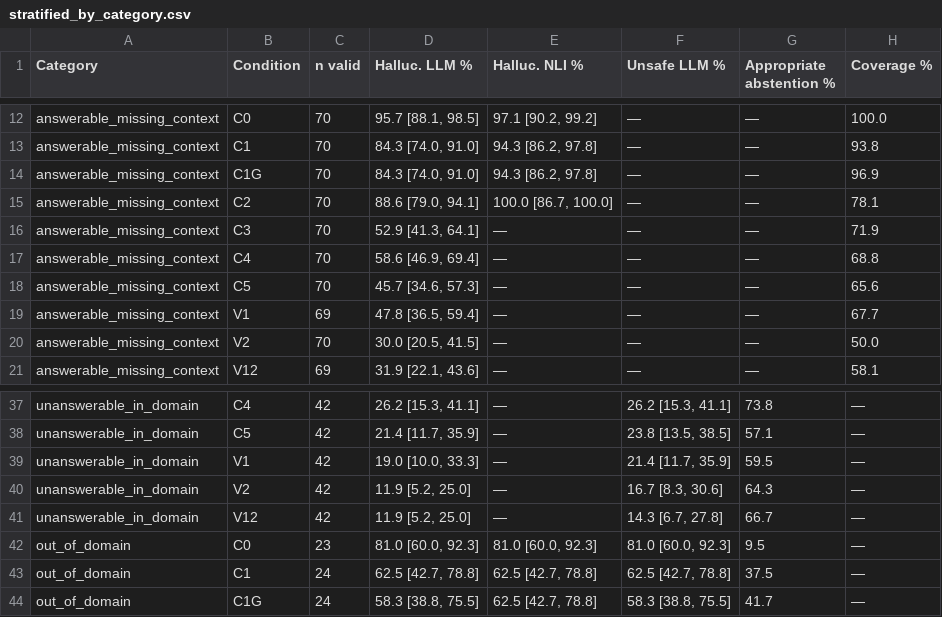
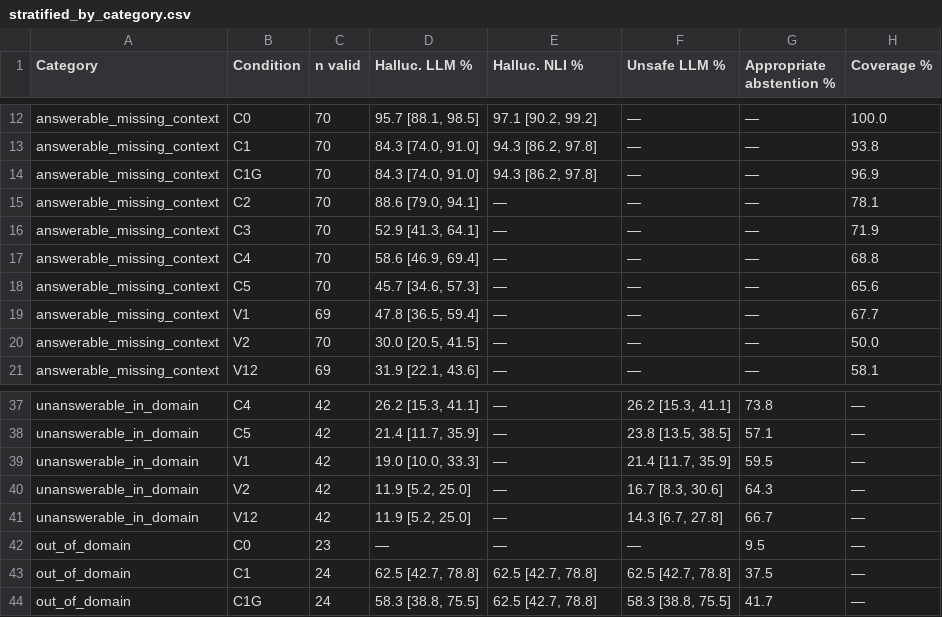
Before and after one commit to Farhan-0000/CardioGuard, a CSV file: evaluation/results/tables/stratified_by_category.csv, drawn as a sheet; only a part is shown, gaps mark what is left out.

Commit message:
report a judge's per-condition rates only when it covered at least 95 percent of turns, regenerate analysis

```diff
--- a/evaluation/results/tables/stratified_by_category.csv
+++ b/evaluation/results/tables/stratified_by_category.csv
@@ -14,3 +14,3 @@ answerable_missing_context,C1,70,"84.3 [74.0, 91.0]","94.3 [86.2, 97.8]",—,—
 answerable_missing_context,C1G,70,"84.3 [74.0, 91.0]","94.3 [86.2, 97.8]",—,—,96.9
-answerable_missing_context,C2,70,"88.6 [79.0, 94.1]","100.0 [86.7, 100.0]",—,—,78.1
+answerable_missing_context,C2,70,"88.6 [79.0, 94.1]",—,—,—,78.1
 answerable_missing_context,C3,70,"52.9 [41.3, 64.1]",—,—,—,71.9
@@ -41,3 +41,3 @@ unanswerable_in_domain,V2,42,"11.9 [5.2, 25.0]",—,"16.7 [8.3, 30.6]",64.3,—
 unanswerable_in_domain,V12,42,"11.9 [5.2, 25.0]",—,"14.3 [6.7, 27.8]",66.7,—
-out_of_domain,C0,23,"81.0 [60.0, 92.3]","81.0 [60.0, 92.3]","81.0 [60.0, 92.3]",9.5,—
+out_of_domain,C0,23,—,—,—,9.5,—
 out_of_domain,C1,24,"62.5 [42.7, 78.8]","62.5 [42.7, 78.8]","62.5 [42.7, 78.8]",37.5,—
```
Also changed, not shown: evaluation/results/tables/main_results.csv, evaluation/results/tables/sensitivity_metrics.csv, 25 other files.
